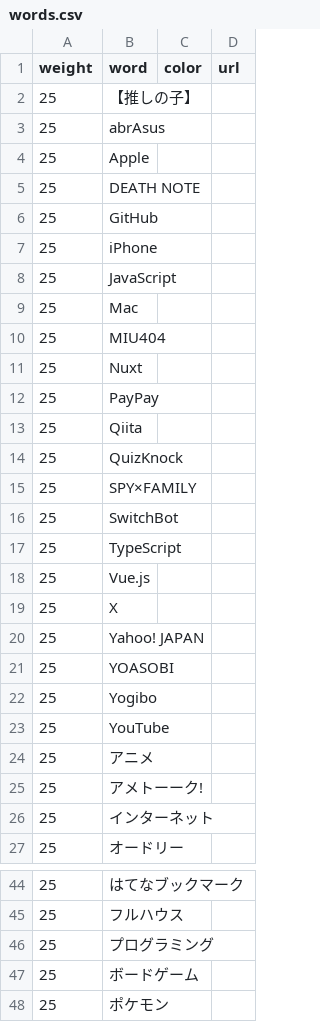
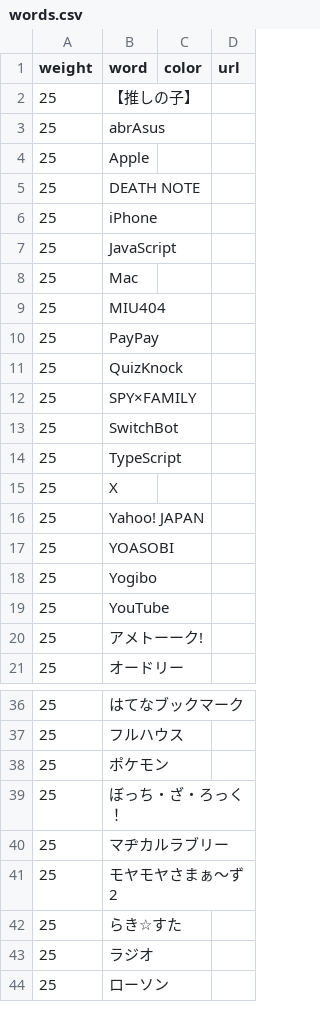
Before and after one commit to munierujp/wordclouds, a CSV file: data/words.csv, drawn as a sheet; only a part is shown, gaps mark what is left out; the shorter side is filled out with more unchanged rows; the diff covers the shown part only.

Commit message:
Remove words (#341)

```diff
--- a/data/words.csv
+++ b/data/words.csv
@@ -5,3 +5,2 @@
 "25","DEATH NOTE","",""
-"25","GitHub","",""
 "25","iPhone","",""
@@ -10,5 +9,3 @@
 "25","MIU404","",""
-"25","Nuxt","",""
 "25","PayPay","",""
-"25","Qiita","",""
 "25","QuizKnock","",""
@@ -17,3 +14,2 @@
 "25","TypeScript","",""
-"25","Vue.js","",""
 "25","X","",""
@@ -23,5 +19,3 @@
 "25","YouTube","",""
-"25","アニメ","",""
 "25","アメトーーク!","",""
-"25","インターネット","",""
 "25","オードリー","",""
@@ -45,4 +37,2 @@
 "25","フルハウス","",""
-"25","プログラミング","",""
-"25","ボードゲーム","",""
 "25","ポケモン","",""
```
Also changed, not shown: 3 removed rows elsewhere in this file, 12 other files.
